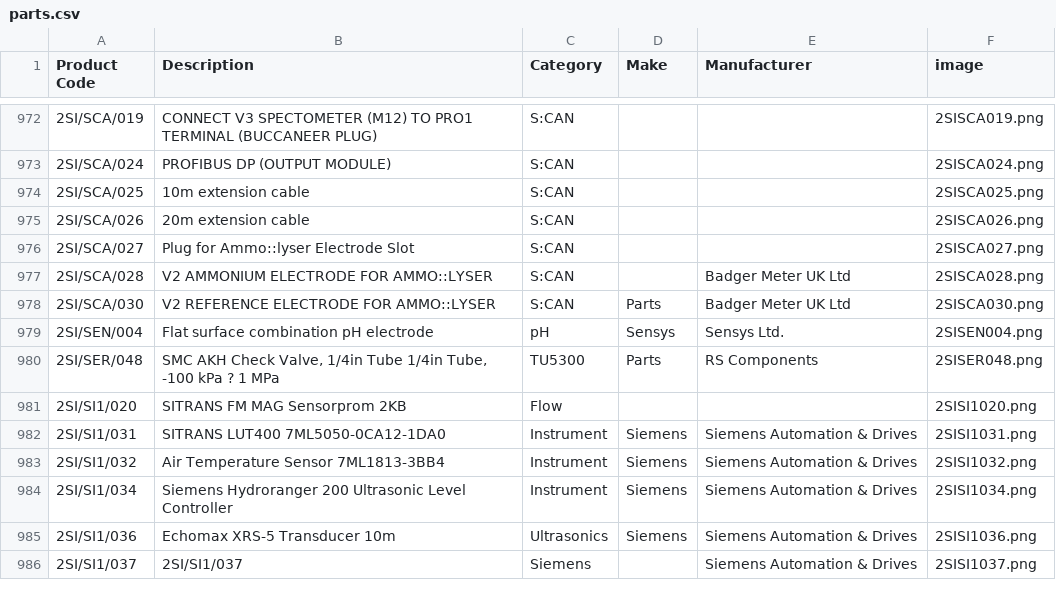
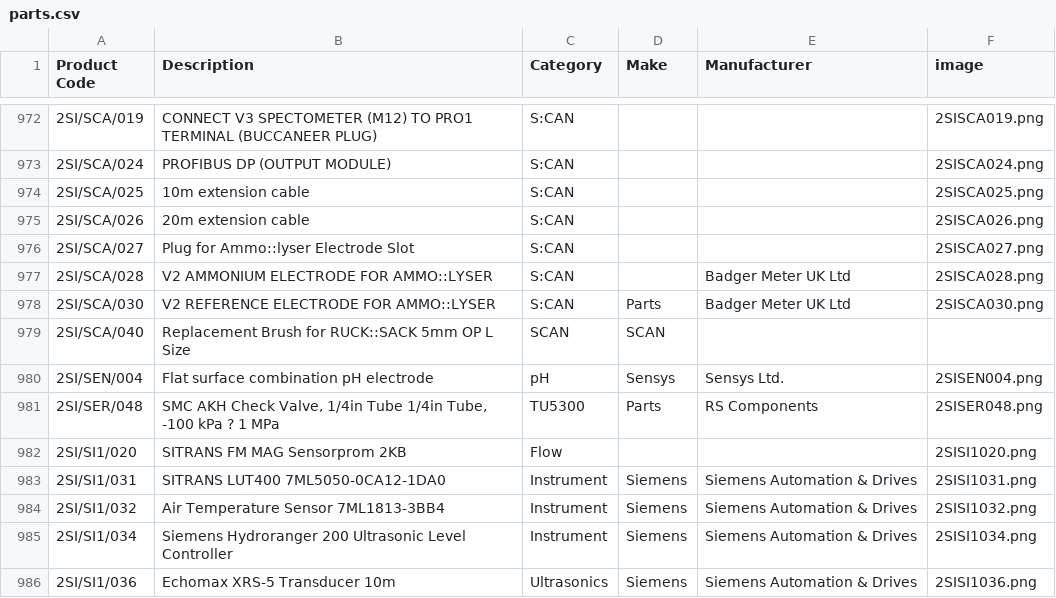
Before and after one commit to tomward0606/PartsProjectMain, a CSV file: parts.csv, drawn as a sheet; only a part is shown, gaps mark what is left out; the shorter side is filled out with more unchanged rows.

Commit message:
Add new part: 2SI/SCA/040

```diff
--- a/parts.csv
+++ b/parts.csv
@@ -978,2 +978,3 @@ Product Code,Description,Category,Make,Manufacturer,image
 2SI/SCA/030,V2 REFERENCE ELECTRODE FOR AMMO::LYSER,S:CAN,Parts,Badger Meter UK Ltd,2SISCA030.png
+2SI/SCA/040,Replacement Brush for RUCK::SACK 5mm OP L Size,SCAN,SCAN,,
 2SI/SEN/004,Flat surface combination pH electrode,pH,Sensys,Sensys Ltd.,2SISEN004.png
```
